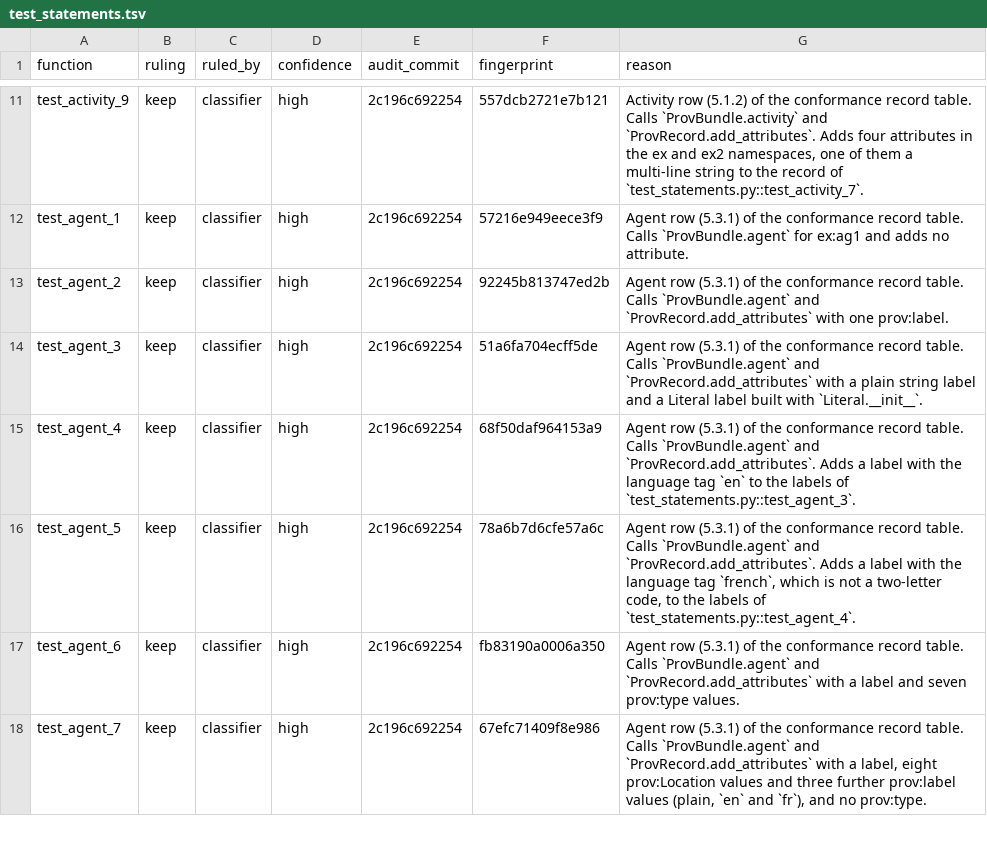
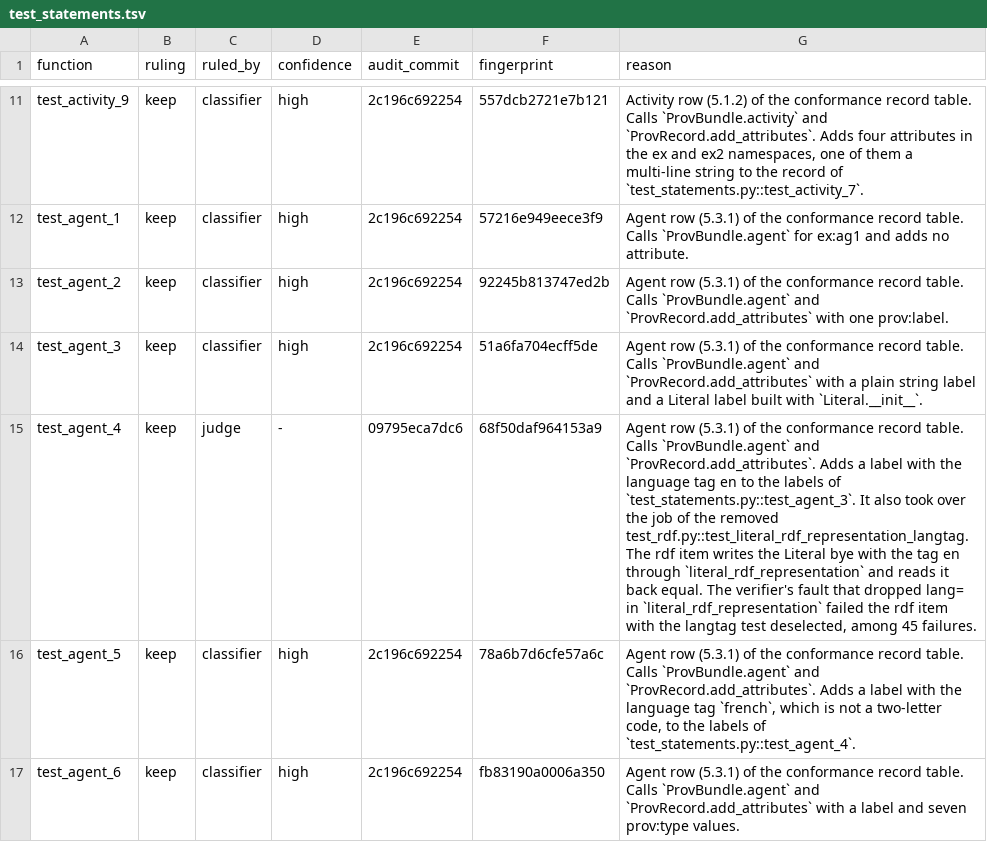
Before and after one commit to trungdong/prov, a TSV file: planning/test-audit/register/test_statements.tsv, drawn as a sheet; only a part is shown, gaps mark what is left out; the shorter side is filled out with more unchanged rows; the diff names each change by its address in the sheet, - before the commit and + after, or states it on an @@ line.

Commit message:
chore: record the audit rulings for the PROV-O tests
test_rdf.py now has a register, so a later audit judges only the tests that change. Each test that went keeps a removed row naming the test that took over its job and the evidence for the ruling, so nobody adds it back without reading why it went. A test that a merge renamed has a row under its new name instead.

The rows of the takeovers in test_attributes.py and test_statements.py now name the removed PROV-O tests whose jobs they took over, which makes the register check follow them.

The test of the ValueError for a Literal with neither datatype nor language tag and the test of encode_container stay as queries, because no public call reaches the code they pin. Their rows record the probes that found no route.

```diff
--- a/planning/test-audit/register/test_statements.tsv
+++ b/planning/test-audit/register/test_statements.tsv
-C15 (ruled_by): classifier
+C15 (ruled_by): judge
-D15 (confidence): high
+D15 (confidence): -
-E15 (audit_commit): 2c196c692254
+E15 (audit_commit): 09795eca7dc6
-G15 (reason): …language tag `en` to the labels of `test_statements.py::test_agent_3`.
+G15 (reason): …language tag en to the labels of `test_statements.py::test_agent_3`. It also took over the job of the removed test_rdf.py::test_literal_rdf_representation_langtag. The rdf item writes the Literal bye with the tag en through `literal_rdf_representation` and reads it back equal. The verifier's fault that dropped lang= in `literal_rdf_representation` failed the rdf item with the langtag test deselected, among 45 failures.
```
Also changed, not shown: planning/test-audit/register/test_attributes.tsv, 1 other file.
